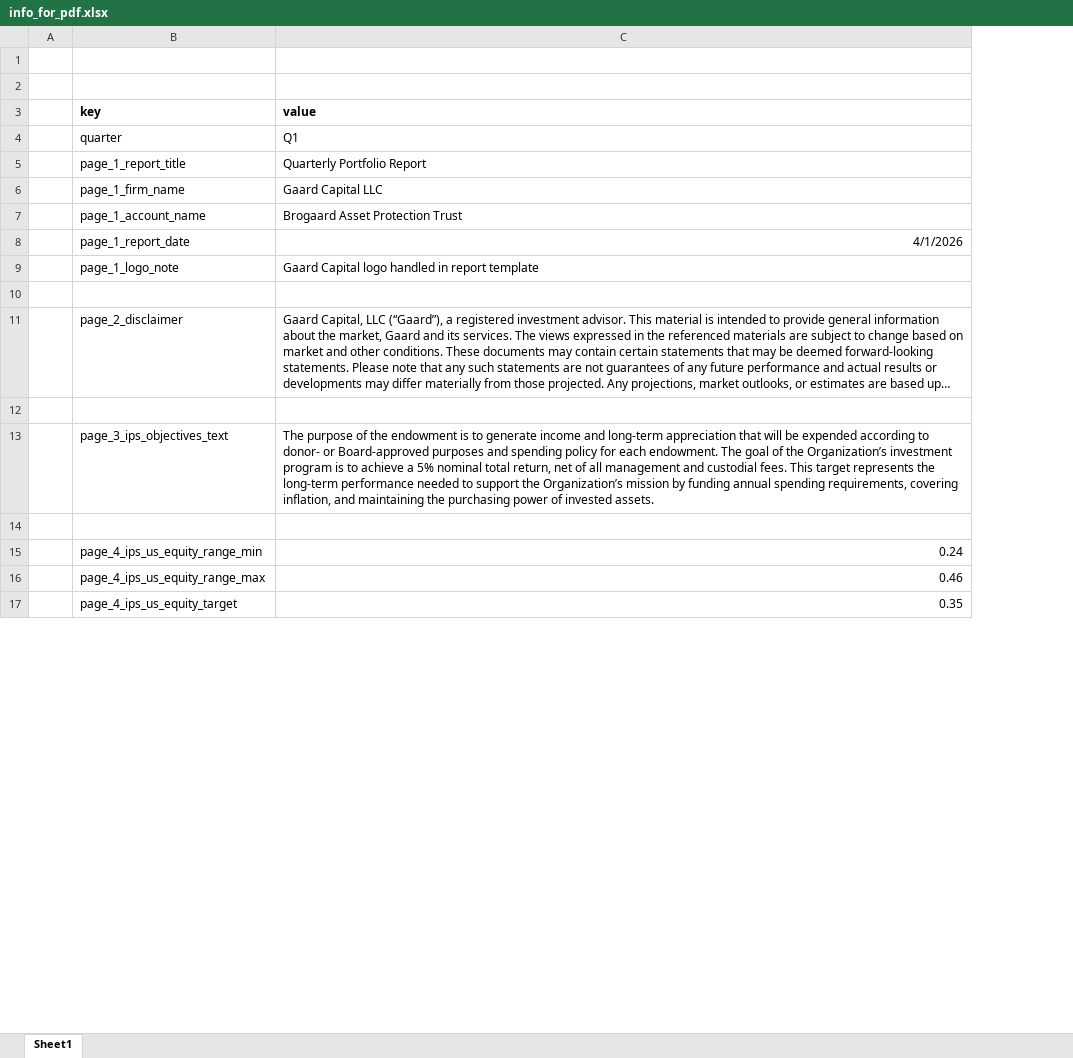
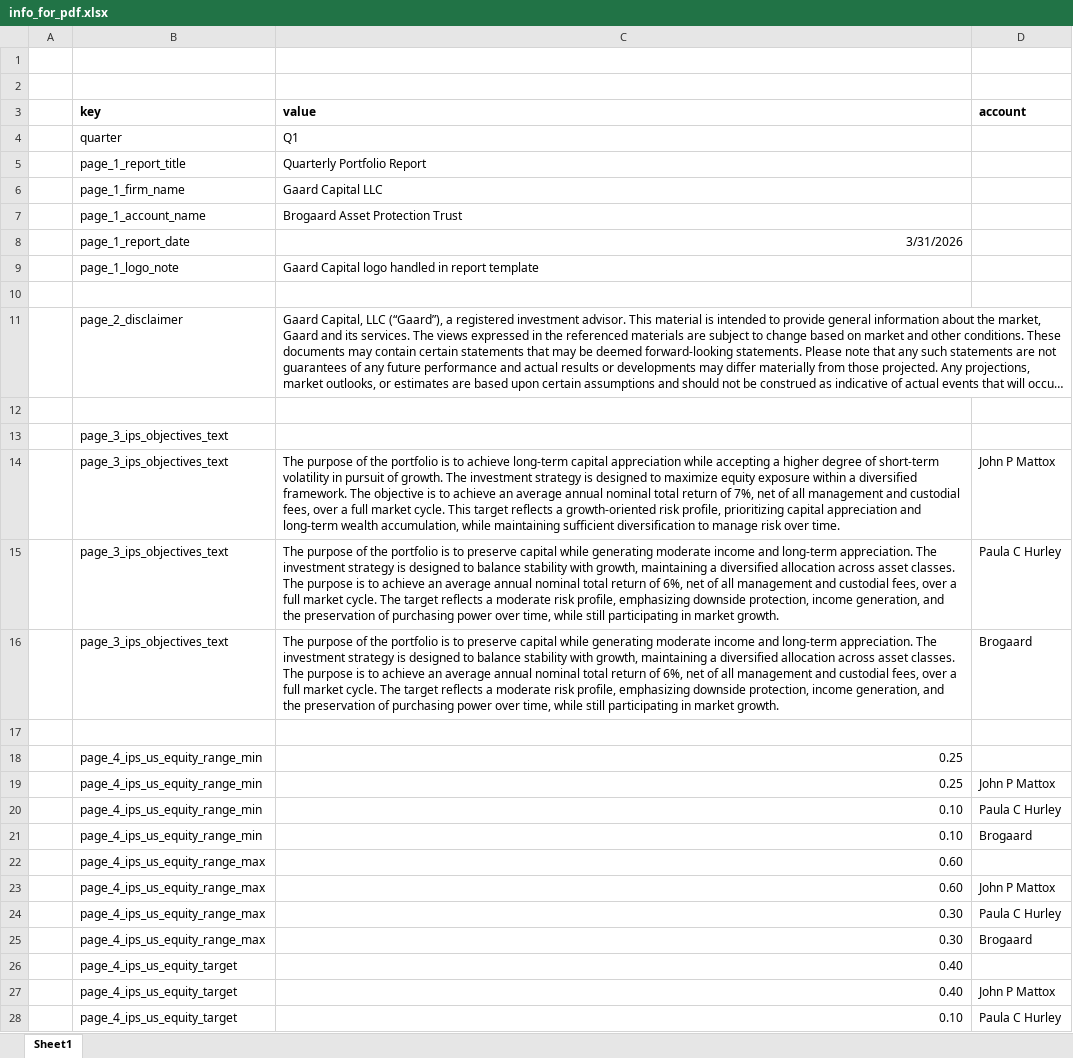
Before and after one commit to mmoneymike/Gaard-Reporting-System, an Excel workbook: data/info_for_pdf.xlsx, sheet Sheet1, drawn as a sheet; only a part is shown; long unchanged cells end in …; values as stored, in another font and other column widths than the file's, no borders; removed rows and columns are numbered as before the commit, all else as after; the diff covers the shown part only; the diff names each change by its address in the sheet, - before the commit and + after, or states it on an @@ line.

Commit message:
Customizable client specifics now included

```diff
--- a/data/info_for_pdf.xlsx (sheet Sheet1)
+++ b/data/info_for_pdf.xlsx (sheet Sheet1)
+column D (account), row 15: Paula C Hurley
-C8 (value): 4/1/2026
+C8 (value): 3/31/2026
+row 13:  | page_3_ips_objectives_text
+row 14:  | page_3_ips_objectives_text | The purpose of the portfolio is to achieve long-term capital appreciation while accepting a higher degree of short-term volatility in pursuit of growth. The investment strategy is designed to maximize equity exposure within a diversified framework. The objective is to achieve an average annual nominal total return of 7%, net of all management and custodial fees, over a full market cycle. This target reflects a growth-oriented risk profile, prioritizing capital appreciation and long-term wealth accumulation, while maintaining sufficient diversification to manage risk over time. | John P Mattox
-C15 (value): …of the endowment is to generate income and long-term appreciation that will be expended according to donor- or Board-approved purposes and spending policy for each endowment. The goal of the Organization’s investment program is to achieve a 5% nominal total return, net of all management and custodial fees. This target represents the long-term performance needed to support the Organization’s mission by funding annual spending requirements, covering inflation, and maintaining the purchasing power of invested assets.
+C15 (value): …of the portfolio is to preserve capital while generating moderate income and long-term appreciation. The investment strategy is designed to balance stability with growth, maintaining a diversified allocation across asset classes. The purpose is to achieve an average annual nominal total return of 6%, net of all management and custodial fees, over a full market cycle. The target reflects a moderate risk profile, emphasizing downside protection, income generation, and the preservation of purchasing power over time, while still participating in market growth.
+row 16:  | page_3_ips_objectives_text | The purpose of the portfolio is to preserve capital while generating moderate income and long-term appreciation. The investment strategy is designed to balance stability with growth, maintaining a diversified allocation across asset classes. The purpose is to achieve an average annual nominal total return of 6%, net of all management and custodial fees, over a full market cycle. The target reflects a moderate risk profile, emphasizing downside protection, income generation, and the preservation of purchasing power over time, while still participating in market growth. | Brogaard
-C18 (value): 0.24
+C18 (value): 0.25
-row 16:  | page_4_ips_us_equity_range_max | 0.46
-row 17:  | page_4_ips_us_equity_target | 0.35
+row 19:  | page_4_ips_us_equity_range_min | 0.25 | John P Mattox
+row 20:  | page_4_ips_us_equity_range_min | 0.10 | Paula C Hurley
+row 21:  | page_4_ips_us_equity_range_min | 0.10 | Brogaard
+row 22:  | page_4_ips_us_equity_range_max | 0.60
+row 23:  | page_4_ips_us_equity_range_max | 0.60 | John P Mattox
+row 24:  | page_4_ips_us_equity_range_max | 0.30 | Paula C Hurley
+row 25:  | page_4_ips_us_equity_range_max | 0.30 | Brogaard
+row 26:  | page_4_ips_us_equity_target | 0.40
+row 27:  | page_4_ips_us_equity_target | 0.40 | John P Mattox
+row 28:  | page_4_ips_us_equity_target | 0.10 | Paula C Hurley
```
Also changed, not shown: 41 added rows, 19 removed rows and 18 edited cells elsewhere in this sheet.
